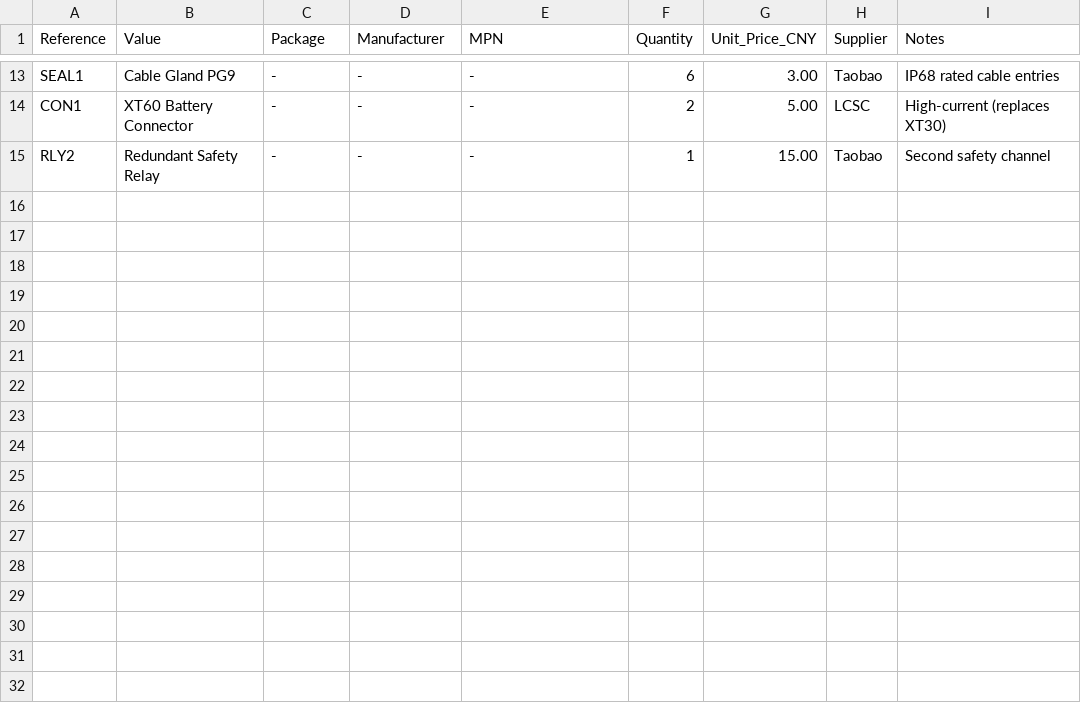
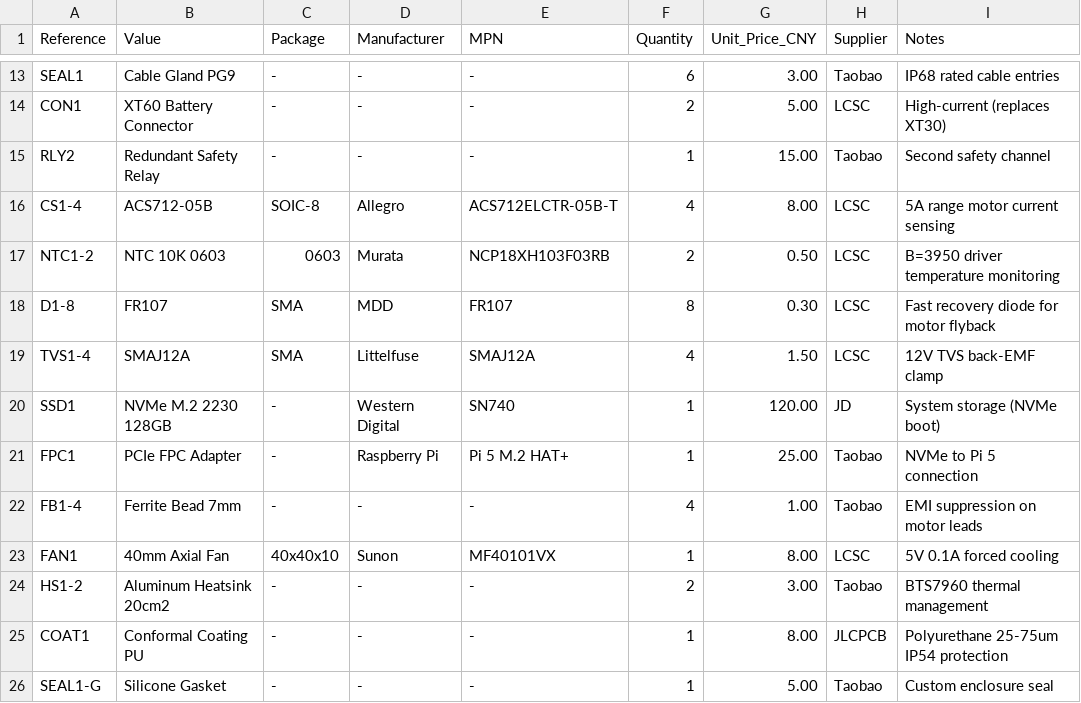
Before and after one commit to telleroutlook/3we-robot-platform, a CSV file: hardware/bom/bom_industrial.csv, drawn as a sheet; only a part is shown, gaps mark what is left out.

Commit message:
feat(ros2,hardware): implement remaining V3.2 renovation items
- Add robot_competition ROS2 package scaffold with 4 node stubs:
  referee_client, mps_detector, task_executor, fleet_coordinator
- Update industrial BOM with ACS712, NTC, NVMe, TVS, ferrite,
  fan, heatsink, conformal coating, and silicone seal components
- Document industrial PCB BTS7960 strategy (Approach A: external
  module for initial batch, Approach B: integrated for volume)
- Fix sim_acceptance.yml: remove non-existent robot_navigation
  trigger path, add robot_competition path

```diff
--- a/hardware/bom/bom_industrial.csv
+++ b/hardware/bom/bom_industrial.csv
@@ -15 +15,12 @@ CON1,XT60 Battery Connector,-,-,-,2,5.00,LCSC,High-current (replaces XT30)
 RLY2,Redundant Safety Relay,-,-,-,1,15.00,Taobao,Second safety channel
+CS1-4,ACS712-05B,SOIC-8,Allegro,ACS712ELCTR-05B-T,4,8.00,LCSC,5A range motor current sensing
+NTC1-2,NTC 10K 0603,0603,Murata,NCP18XH103F03RB,2,0.50,LCSC,B=3950 driver temperature monitoring
+D1-8,FR107,SMA,MDD,FR107,8,0.30,LCSC,Fast recovery diode for motor flyback
+TVS1-4,SMAJ12A,SMA,Littelfuse,SMAJ12A,4,1.50,LCSC,12V TVS back-EMF clamp
+SSD1,NVMe M.2 2230 128GB,-,Western Digital,SN740,1,120.00,JD,System storage (NVMe boot)
+FPC1,PCIe FPC Adapter,-,Raspberry Pi,Pi 5 M.2 HAT+,1,25.00,Taobao,NVMe to Pi 5 connection
+FB1-4,Ferrite Bead 7mm,-,-,-,4,1.00,Taobao,EMI suppression on motor leads
+FAN1,40mm Axial Fan,40x40x10,Sunon,MF40101VX,1,8.00,LCSC,5V 0.1A forced cooling
+HS1-2,Aluminum Heatsink 20cm2,-,-,-,2,3.00,Taobao,BTS7960 thermal management
+COAT1,Conformal Coating PU,-,-,-,1,8.00,JLCPCB,Polyurethane 25-75um IP54 protection
+SEAL1-G,Silicone Gasket,-,-,-,1,5.00,Taobao,Custom enclosure seal
```
Also changed, not shown: 14 other files.
